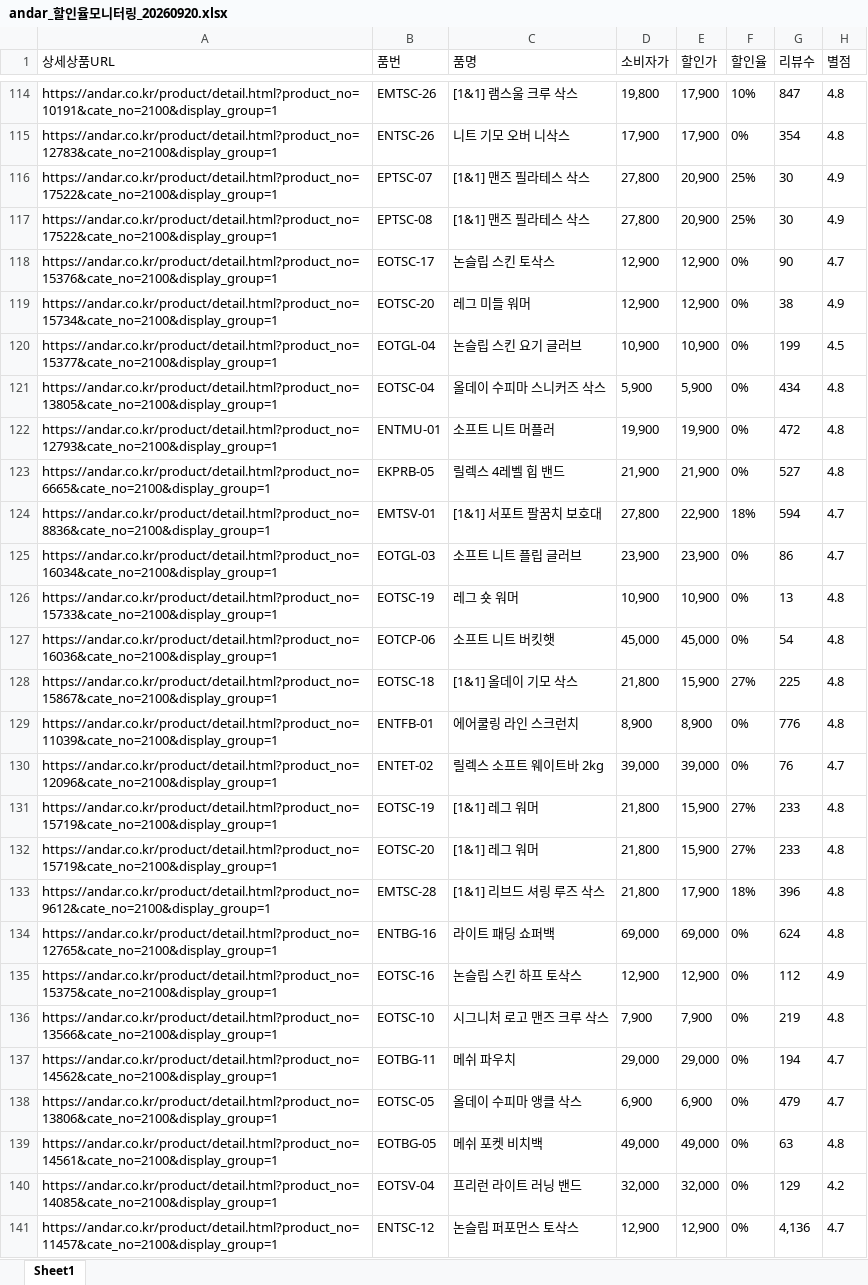
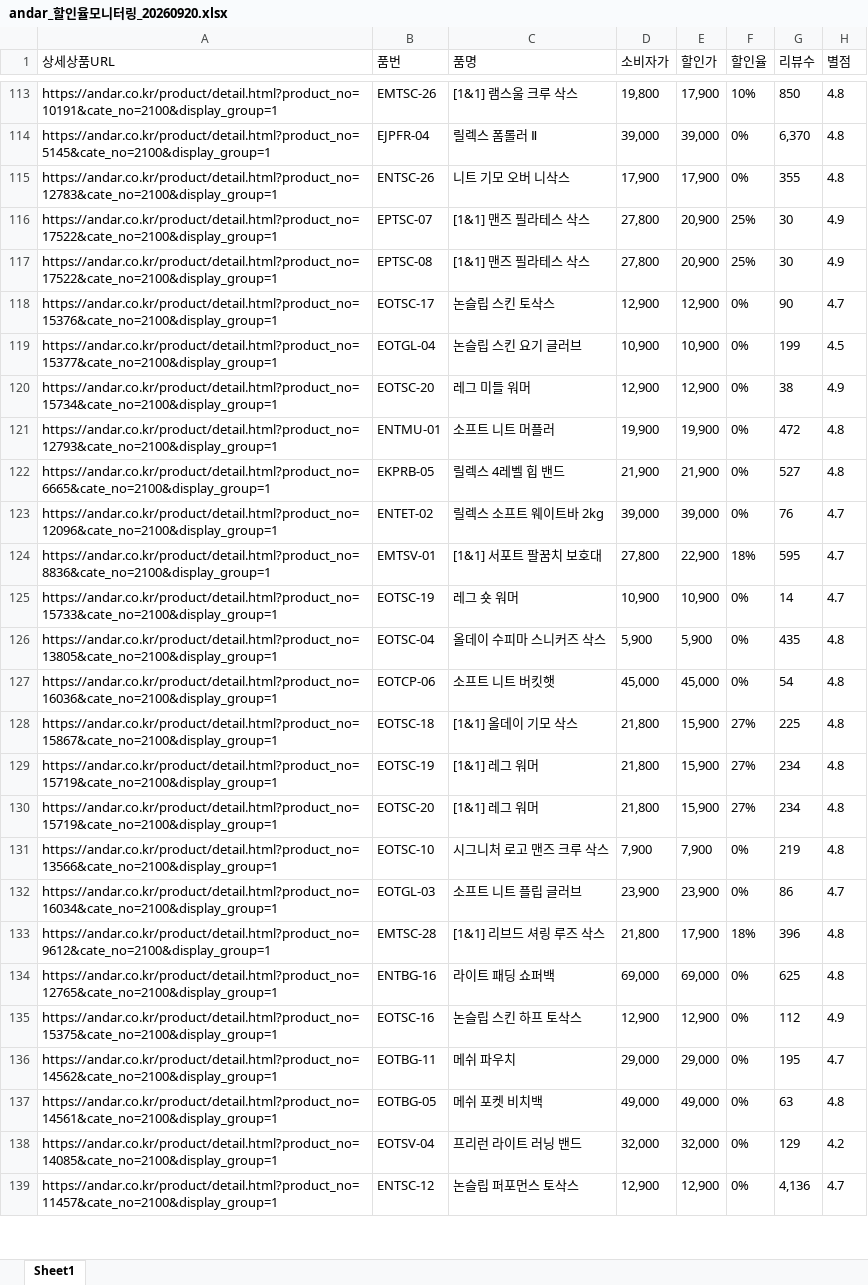
Before and after one commit to yupee-pretty/andar-scrape, an Excel workbook: results/andar_할인율모니터링_20260920.xlsx, sheet Sheet1, drawn as a sheet; only a part is shown, gaps mark what is left out; values as stored, in another font and other column widths than the file's, no borders; removed rows and columns are numbered as before the commit, all else as after; the diff covers the shown part only; the diff names each change by its address in the sheet, - before the commit and + after, or states it on an @@ line.

```diff
--- a/results/andar_할인율모니터링_20260920.xlsx (sheet Sheet1)
+++ b/results/andar_할인율모니터링_20260920.xlsx (sheet Sheet1)
-G113 (리뷰수): 847
+G113 (리뷰수): 850
+row 114: https://andar.co.kr/product/detail.html?product_no=5145&cate_no=2100&display_group=1 | EJPFR-04 | 릴렉스 폼롤러 Ⅱ | 39,000 | 39,000 | 0% | 6,370 | 4.8
-G115 (리뷰수): 354
+G115 (리뷰수): 355
@@ row 120 moved to row 119: https://andar.co.kr/product/detail.html?… @@
-row 121: https://andar.co.kr/product/detail.html?product_no=13805&cate_no=2100&display_group=1 | EOTSC-04 | 올데이 수피마 스니커즈 삭스 | 5,900 | 5,900 | 0% | 434 | 4.8
@@ row 130 moved to row 123: https://andar.co.kr/product/detail.html?… @@
-G124 (리뷰수): 594
+G124 (리뷰수): 595
-G125 (리뷰수): 13
+G125 (리뷰수): 14
-H125 (별점): 4.8
+H125 (별점): 4.7
+row 126: https://andar.co.kr/product/detail.html?product_no=13805&cate_no=2100&display_group=1 | EOTSC-04 | 올데이 수피마 스니커즈 삭스 | 5,900 | 5,900 | 0% | 435 | 4.8
-row 129: https://andar.co.kr/product/detail.html?product_no=11039&cate_no=2100&display_group=1 | ENTFB-01 | 에어쿨링 라인 스크런치 | 8,900 | 8,900 | 0% | 776 | 4.8
-G129:G130 (리뷰수): 233
+G129:G130 (리뷰수): 234
@@ row 136 moved to row 131: https://andar.co.kr/product/detail.html?… @@
@@ row 125 moved to row 132: https://andar.co.kr/product/detail.html?… @@
-G134 (리뷰수): 624
+G134 (리뷰수): 625
-G136 (리뷰수): 194
+G136 (리뷰수): 195
-row 138: https://andar.co.kr/product/detail.html?product_no=13806&cate_no=2100&display_group=1 | EOTSC-05 | 올데이 수피마 앵클 삭스 | 6,900 | 6,900 | 0% | 479 | 4.7
```
Also changed, not shown: 15 added rows, 14 removed rows, 22 moved rows and 20 edited cells elsewhere in this sheet.
